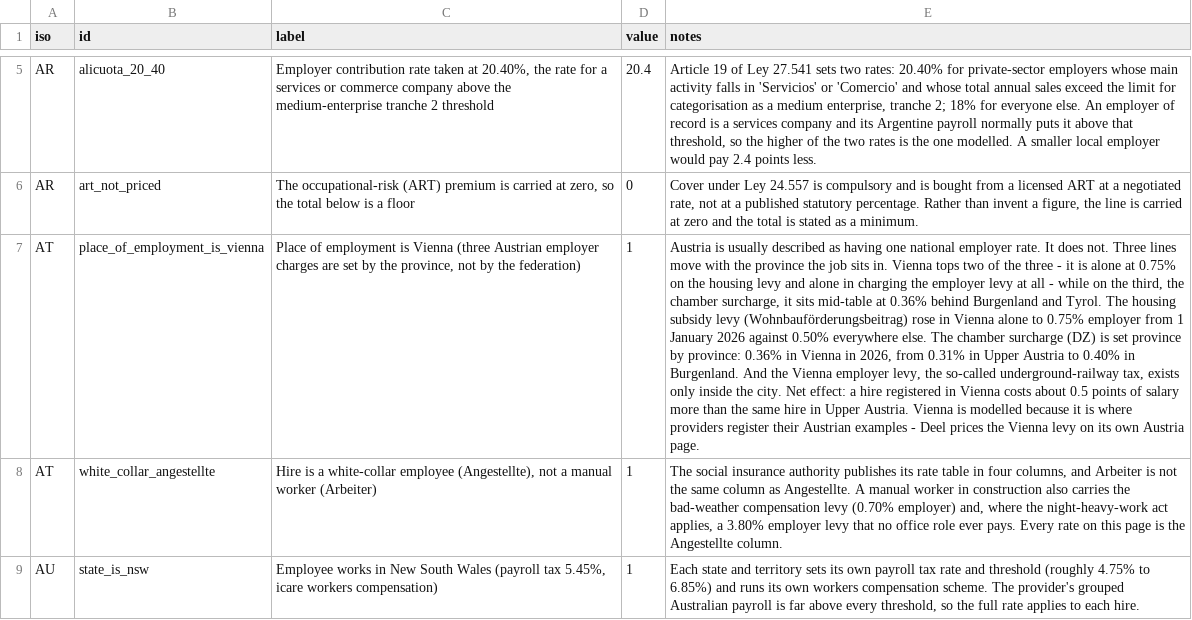
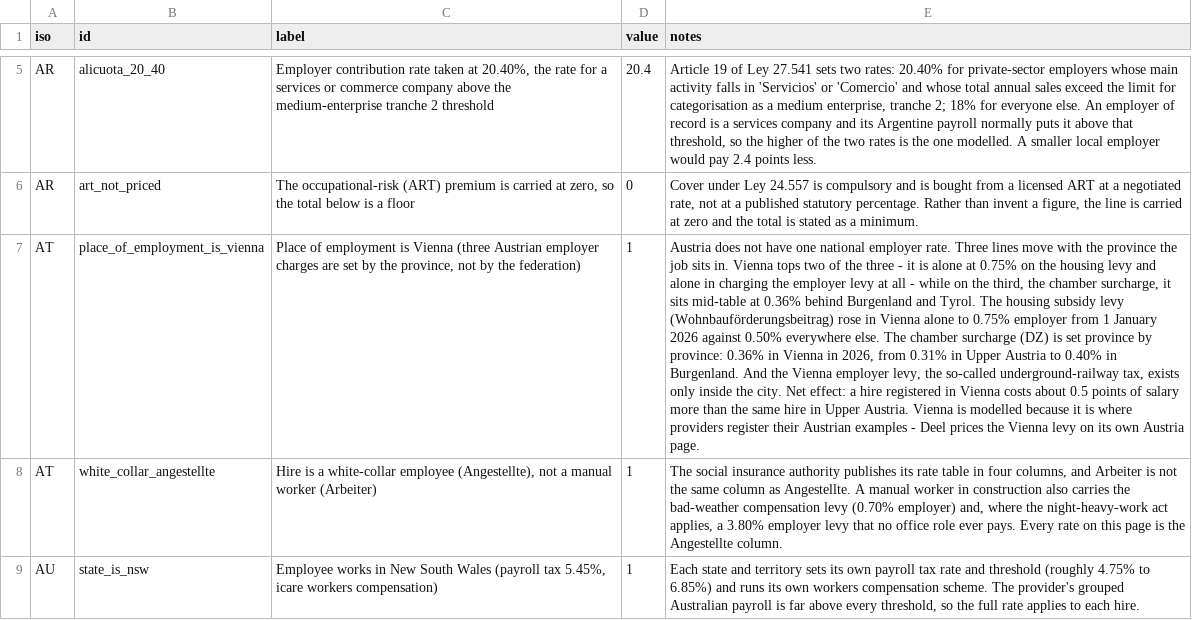
Before and after one commit to eorscope/eorscope-swift, a CSV file: Sources/EORScopeEmployerCosts/data/country_assumptions.csv, drawn as a sheet; only a part is shown, gaps mark what is left out; the diff covers the shown part only; the diff names each change by its address in the sheet, - before the commit and + after, or states it on an @@ line.

```diff
--- a/Sources/EORScopeEmployerCosts/data/country_assumptions.csv
+++ b/Sources/EORScopeEmployerCosts/data/country_assumptions.csv
-E7 (notes): Austria is usually described as having one national employer rate. It does not. Three lines…
+E7 (notes): Austria does not have one national employer rate. Three lines…
```
Also changed, not shown: 2 edited cells elsewhere in this file, Sources/EORScopeEmployerCosts/data/country_contributions.csv, Sources/EORScopeEmployerCosts/data/country_summary.csv, 4 other files.
